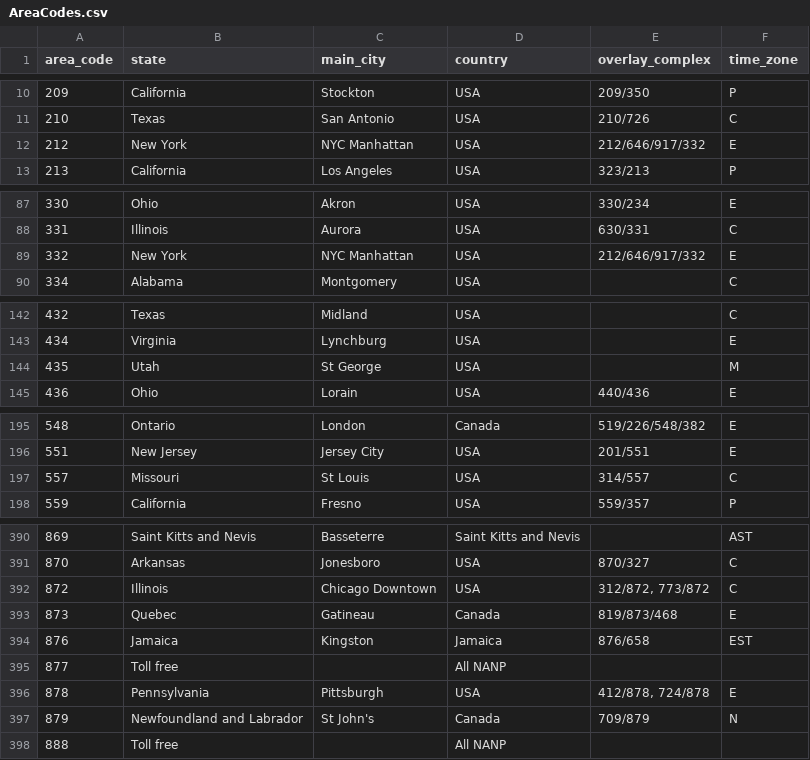
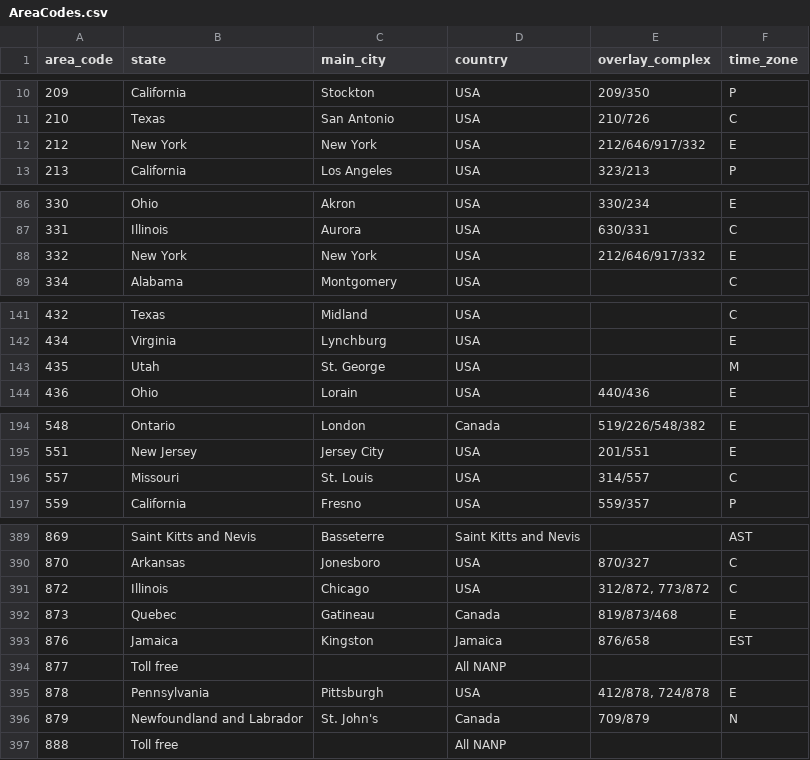
Before and after one commit to aanddrew/areacodes, a CSV file: AreaCodes.csv, drawn as a sheet; only a part is shown, gaps mark what is left out; the diff covers the shown part only.

```diff
--- a/AreaCodes.csv
+++ b/AreaCodes.csv
@@ -11,3 +11,3 @@ area_code,state,main_city,country,overlay_complex,time_zone
 210,Texas,San Antonio,USA,210/726,C
-212,New York,NYC Manhattan,USA,212/646/917/332,E
+212,New York,New York,USA,212/646/917/332,E
 213,California,Los Angeles,USA,323/213,P
@@ -88,3 +87,3 @@ area_code,state,main_city,country,overlay_complex,time_zone
 331,Illinois,Aurora,USA,630/331,C
-332,New York,NYC Manhattan,USA,212/646/917/332,E
+332,New York,New York,USA,212/646/917/332,E
 334,Alabama,Montgomery,USA,,C
@@ -143,3 +142,3 @@ area_code,state,main_city,country,overlay_complex,time_zone
 434,Virginia,Lynchburg,USA,,E
-435,Utah,St George,USA,,M
+435,Utah,St. George,USA,,M
 436,Ohio,Lorain,USA,440/436,E
@@ -196,3 +195,3 @@ area_code,state,main_city,country,overlay_complex,time_zone
 551,New Jersey,Jersey City,USA,201/551,E
-557,Missouri,St Louis,USA,314/557,C
+557,Missouri,St. Louis,USA,314/557,C
 559,California,Fresno,USA,559/357,P
@@ -391,3 +390,3 @@ area_code,state,main_city,country,overlay_complex,time_zone
 870,Arkansas,Jonesboro,USA,870/327,C
-872,Illinois,Chicago Downtown,USA,"312/872, 773/872",C
+872,Illinois,Chicago,USA,"312/872, 773/872",C
 873,Quebec,Gatineau,Canada,819/873/468,E
@@ -396,3 +395,3 @@ area_code,state,main_city,country,overlay_complex,time_zone
 878,Pennsylvania,Pittsburgh,USA,"412/878, 724/878",E
-879,Newfoundland and Labrador,St John's,Canada,709/879,N
+879,Newfoundland and Labrador,St. John's,Canada,709/879,N
 888,Toll free,,All NANP,,
```
Also changed, not shown: 1 removed row and 12 edited cells elsewhere in this file, 2 other files.
